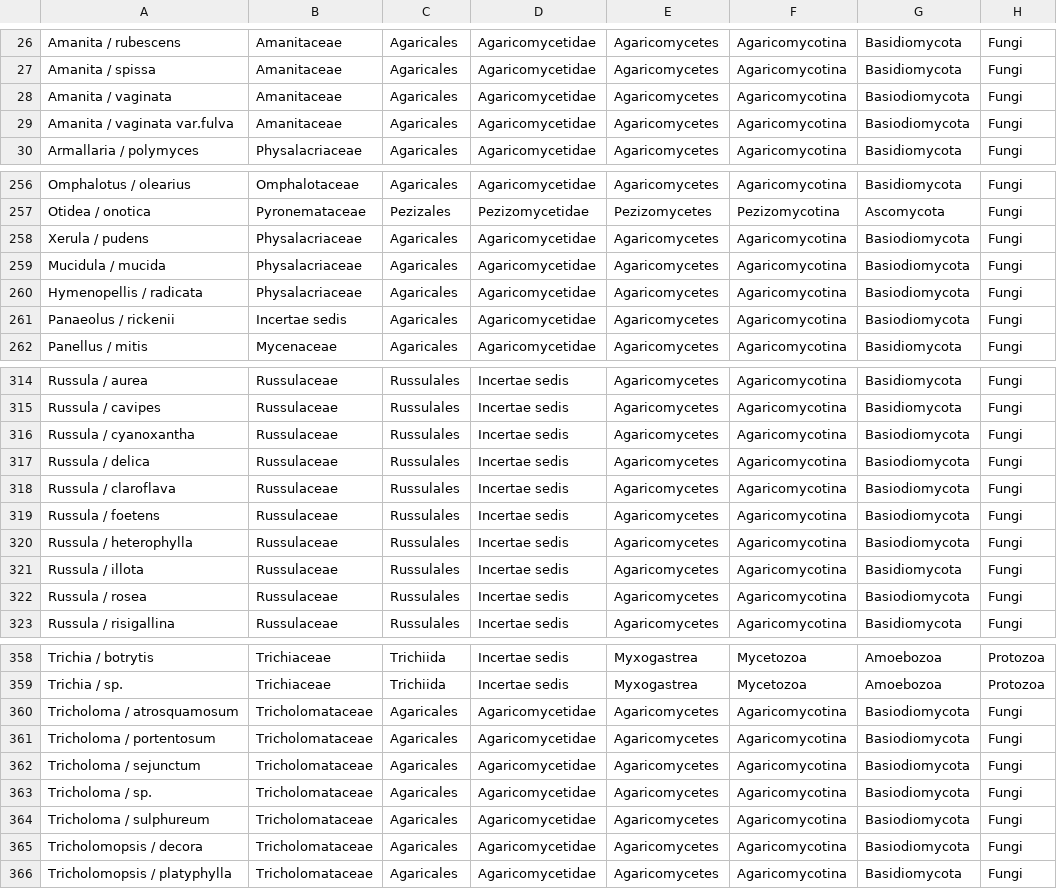
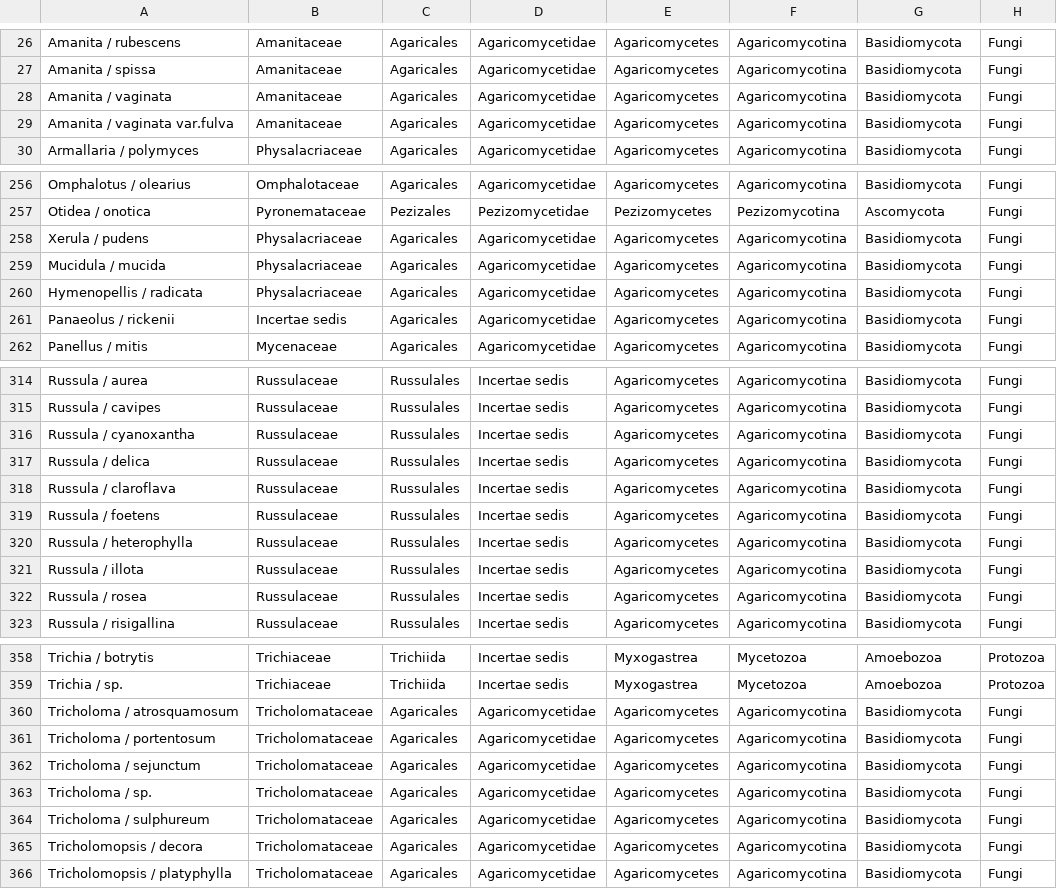
Before and after one commit to bosskovic/fungiorbis_rails, a CSV file: db/old_data/species.csv, drawn as a sheet; only a part is shown, gaps mark what is left out; the diff covers the shown part only.

```diff
--- a/db/old_data/species.csv
+++ b/db/old_data/species.csv
@@ -27,4 +27,4 @@ Amanita / rubescens,Amanitaceae,Agaricales,Agaricomycetidae,Agaricomycetes,Agari
 Amanita / spissa,Amanitaceae,Agaricales,Agaricomycetidae,Agaricomycetes,Agaricomycotina,Basidiomycota,Fungi
-Amanita / vaginata,Amanitaceae,Agaricales,Agaricomycetidae,Agaricomycetes,Agaricomycotina,Basiodiomycota,Fungi
-Amanita / vaginata var.fulva,Amanitaceae,Agaricales,Agaricomycetidae,Agaricomycetes,Agaricomycotina,Basiodiomycota,Fungi
+Amanita / vaginata,Amanitaceae,Agaricales,Agaricomycetidae,Agaricomycetes,Agaricomycotina,Basidiomycota,Fungi
+Amanita / vaginata var.fulva,Amanitaceae,Agaricales,Agaricomycetidae,Agaricomycetes,Agaricomycotina,Basidiomycota,Fungi
 Armallaria / polymyces,Physalacriaceae,Agaricales,Agaricomycetidae,Agaricomycetes,Agaricomycotina,Basidiomycota,Fungi
@@ -257,6 +257,6 @@ Omphalotus / olearius,Omphalotaceae,Agaricales,Agaricomycetidae,Agaricomycetes,A
 Otidea / onotica,Pyronemataceae,Pezizales,Pezizomycetidae,Pezizomycetes,Pezizomycotina,Ascomycota,Fungi
-Xerula / pudens,Physalacriaceae,Agaricales,Agaricomycetidae,Agaricomycetes,Agaricomycotina,Basiodiomycota,Fungi
-Mucidula / mucida,Physalacriaceae,Agaricales,Agaricomycetidae,Agaricomycetes,Agaricomycotina,Basiodiomycota,Fungi
-Hymenopellis / radicata,Physalacriaceae,Agaricales,Agaricomycetidae,Agaricomycetes,Agaricomycotina,Basiodiomycota,Fungi
-Panaeolus / rickenii,Incertae sedis,Agaricales,Agaricomycetidae,Agaricomycetes,Agaricomycotina,Basiodiomycota,Fungi
+Xerula / pudens,Physalacriaceae,Agaricales,Agaricomycetidae,Agaricomycetes,Agaricomycotina,Basidiomycota,Fungi
+Mucidula / mucida,Physalacriaceae,Agaricales,Agaricomycetidae,Agaricomycetes,Agaricomycotina,Basidiomycota,Fungi
+Hymenopellis / radicata,Physalacriaceae,Agaricales,Agaricomycetidae,Agaricomycetes,Agaricomycotina,Basidiomycota,Fungi
+Panaeolus / rickenii,Incertae sedis,Agaricales,Agaricomycetidae,Agaricomycetes,Agaricomycotina,Basidiomycota,Fungi
 Panellus / mitis,Mycenaceae,Agaricales,Agaricomycetidae,Agaricomycetes,Agaricomycotina,Basidiomycota,Fungi
@@ -315,9 +315,9 @@ Russula / aurea,Russulaceae,Russulales,Incertae sedis,Agaricomycetes,Agaricomyco
 Russula / cavipes,Russulaceae,Russulales,Incertae sedis,Agaricomycetes,Agaricomycotina,Basidiomycota,Fungi
-Russula / cyanoxantha,Russulaceae,Russulales,Incertae sedis,Agaricomycetes,Agaricomycotina,Basiodiomycota,Fungi
-Russula / delica,Russulaceae,Russulales,Incertae sedis,Agaricomycetes,Agaricomycotina,Basiodiomycota,Fungi
-Russula / claroflava,Russulaceae,Russulales,Incertae sedis,Agaricomycetes,Agaricomycotina,Basiodiomycota,Fungi
-Russula / foetens,Russulaceae,Russulales,Incertae sedis,Agaricomycetes,Agaricomycotina,Basiodiomycota,Fungi
-Russula / heterophylla,Russulaceae,Russulales,Incertae sedis,Agaricomycetes,Agaricomycotina,Basiodiomycota,Fungi
+Russula / cyanoxantha,Russulaceae,Russulales,Incertae sedis,Agaricomycetes,Agaricomycotina,Basidiomycota,Fungi
+Russula / delica,Russulaceae,Russulales,Incertae sedis,Agaricomycetes,Agaricomycotina,Basidiomycota,Fungi
+Russula / claroflava,Russulaceae,Russulales,Incertae sedis,Agaricomycetes,Agaricomycotina,Basidiomycota,Fungi
+Russula / foetens,Russulaceae,Russulales,Incertae sedis,Agaricomycetes,Agaricomycotina,Basidiomycota,Fungi
+Russula / heterophylla,Russulaceae,Russulales,Incertae sedis,Agaricomycetes,Agaricomycotina,Basidiomycota,Fungi
 Russula / illota,Russulaceae,Russulales,Incertae sedis,Agaricomycetes,Agaricomycotina,Basidiomycota,Fungi
-Russula / rosea,Russulaceae,Russulales,Incertae sedis,Agaricomycetes,Agaricomycotina,Basiodiomycota,Fungi
+Russula / rosea,Russulaceae,Russulales,Incertae sedis,Agaricomycetes,Agaricomycotina,Basidiomycota,Fungi
 Russula / risigallina,Russulaceae,Russulales,Incertae sedis,Agaricomycetes,Agaricomycotina,Basidiomycota,Fungi
@@ -359,8 +359,8 @@ Trichia / botrytis,Trichiaceae,Trichiida,Incertae sedis,Myxogastrea,Mycetozoa,Am
 Trichia / sp.,Trichiaceae,Trichiida,Incertae sedis,Myxogastrea,Mycetozoa,Amoebozoa,Protozoa
-Tricholoma / atrosquamosum,Tricholomataceae,Agaricales,Agaricomycetidae,Agaricomycetes,Agaricomycotina,Basiodiomycota,Fungi
-Tricholoma / portentosum,Tricholomataceae,Agaricales,Agaricomycetidae,Agaricomycetes,Agaricomycotina,Basiodiomycota,Fungi
-Tricholoma / sejunctum,Tricholomataceae,Agaricales,Agaricomycetidae,Agaricomycetes,Agaricomycotina,Basiodiomycota,Fungi
-Tricholoma / sp.,Tricholomataceae,Agaricales,Agaricomycetidae,Agaricomycetes,Agaricomycotina,Basiodiomycota,Fungi
-Tricholoma / sulphureum,Tricholomataceae,Agaricales,Agaricomycetidae,Agaricomycetes,Agaricomycotina,Basiodiomycota,Fungi
-Tricholomopsis / decora,Tricholomataceae,Agaricales,Agaricomycetidae,Agaricomycetes,Agaricomycotina,Basiodiomycota,Fungi
+Tricholoma / atrosquamosum,Tricholomataceae,Agaricales,Agaricomycetidae,Agaricomycetes,Agaricomycotina,Basidiomycota,Fungi
+Tricholoma / portentosum,Tricholomataceae,Agaricales,Agaricomycetidae,Agaricomycetes,Agaricomycotina,Basidiomycota,Fungi
+Tricholoma / sejunctum,Tricholomataceae,Agaricales,Agaricomycetidae,Agaricomycetes,Agaricomycotina,Basidiomycota,Fungi
+Tricholoma / sp.,Tricholomataceae,Agaricales,Agaricomycetidae,Agaricomycetes,Agaricomycotina,Basidiomycota,Fungi
+Tricholoma / sulphureum,Tricholomataceae,Agaricales,Agaricomycetidae,Agaricomycetes,Agaricomycotina,Basidiomycota,Fungi
+Tricholomopsis / decora,Tricholomataceae,Agaricales,Agaricomycetidae,Agaricomycetes,Agaricomycotina,Basidiomycota,Fungi
 Tricholomopsis / platyphylla,Tricholomataceae,Agaricales,Agaricomycetidae,Agaricomycetes,Agaricomycotina,Basidiomycota,Fungi
```
Also changed, not shown: 6 edited cells elsewhere in this file, db/old_data/characteristics.csv, 7 other files.
